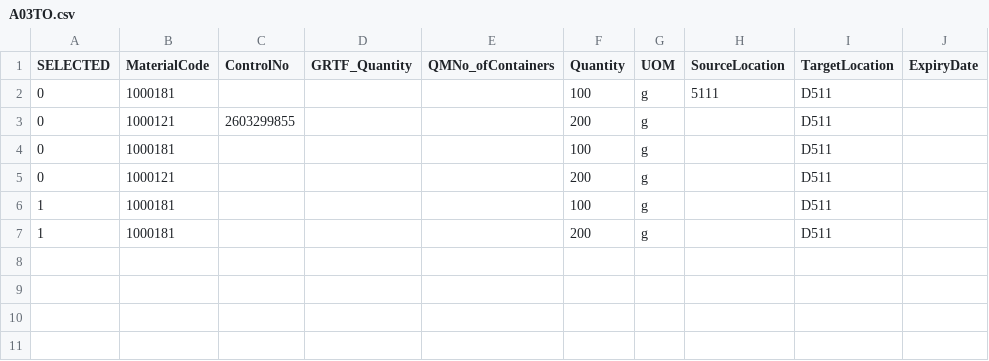
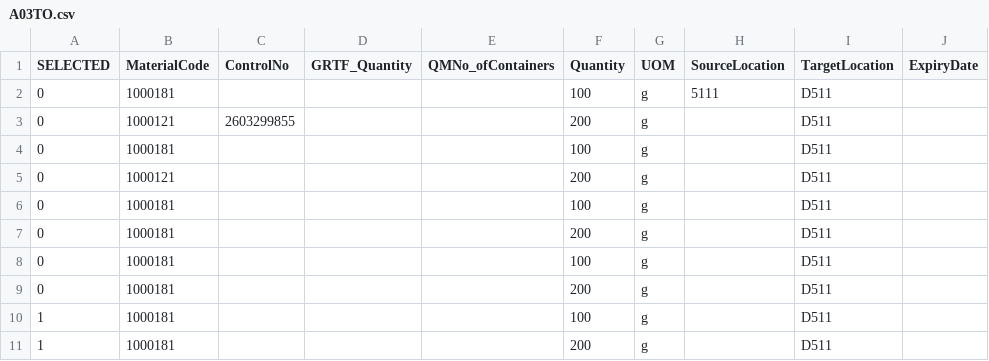
Before and after one commit to jonggun33/tdGenS, a CSV file: A03TO.csv, drawn as a sheet; the diff names each change by its address in the sheet, - before the commit and + after, or states it on an @@ line.

```diff
--- a/A03TO.csv
+++ b/A03TO.csv
+row 6: 0 | 1000181 |  |  |  | 100 | g |  | D511
+row 7: 0 | 1000181 |  |  |  | 200 | g |  | D511
+row 8: 0 | 1000181 |  |  |  | 100 | g |  | D511
+row 9: 0 | 1000181 |  |  |  | 200 | g |  | D511
```
Also changed, not shown: 2 other files.
